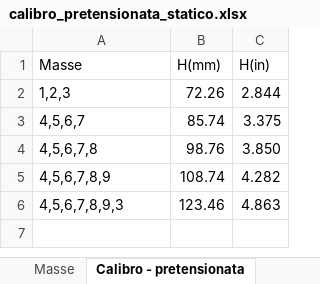
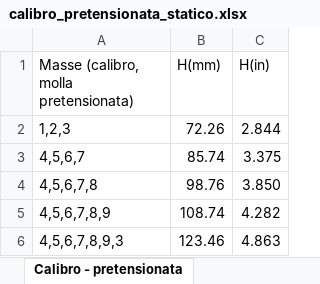
Before and after one commit to trapano-monogamo/laboratorio_molle, an Excel workbook: data/calibro_pretensionata_statico.xlsx, sheet Calibro - pretensionata, drawn as a sheet; values as stored, in another font and other column widths than the file's, no borders; the diff names each change by its address in the sheet, - before the commit and + after, or states it on an @@ line.

```diff
--- a/data/calibro_pretensionata_statico.xlsx (sheet Calibro - pretensionata)
+++ b/data/calibro_pretensionata_statico.xlsx (sheet Calibro - pretensionata)
-sheet tab: Masse
-A1: Masse
+A1: Masse (calibro, molla pretensionata)
```
Also changed, not shown: other sheet tabs, data/calibro_non-pretensionata_statico.xlsx, data/masse_sonar_non-pretensionata.xlsx, 4 other files.
